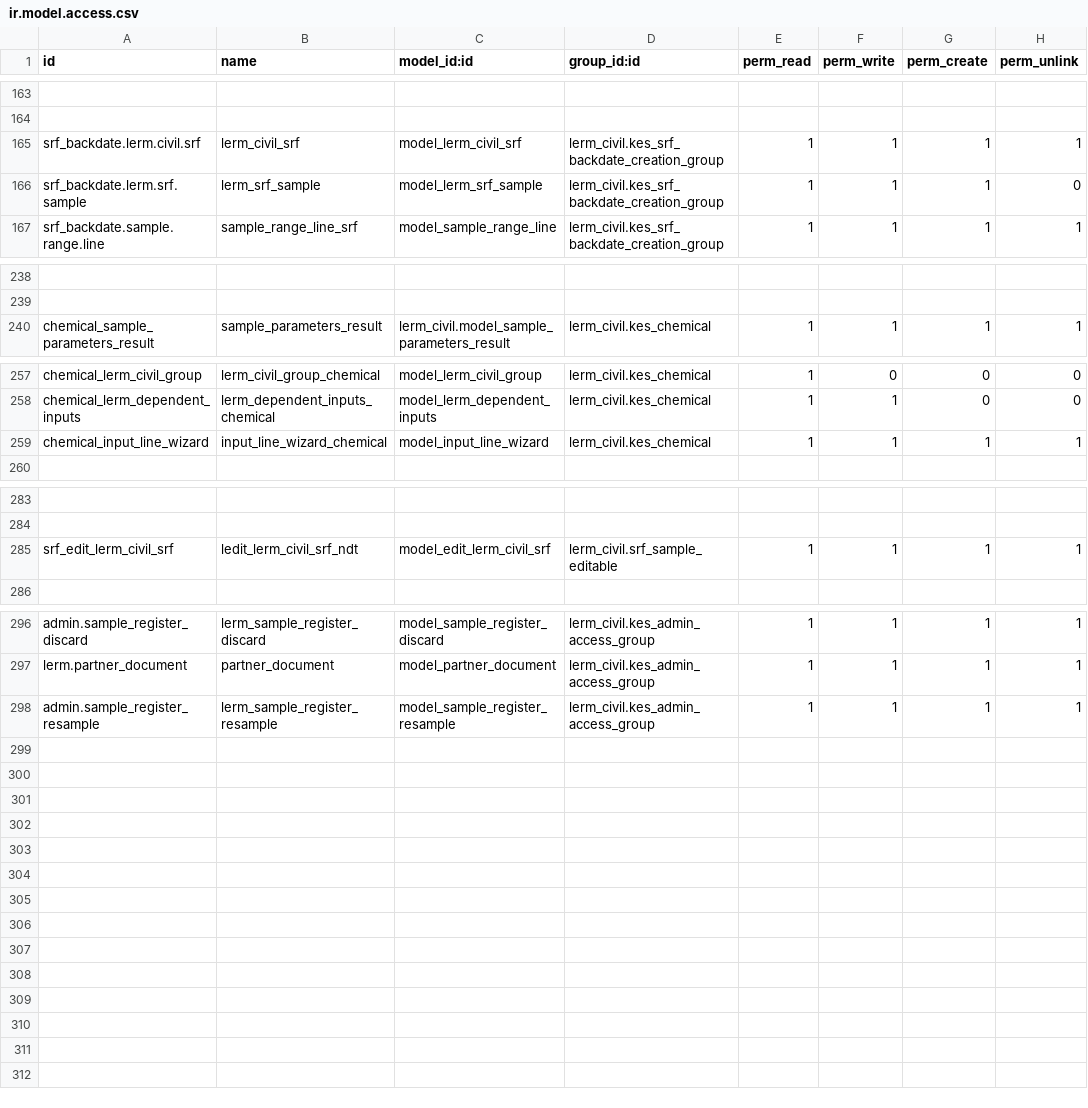
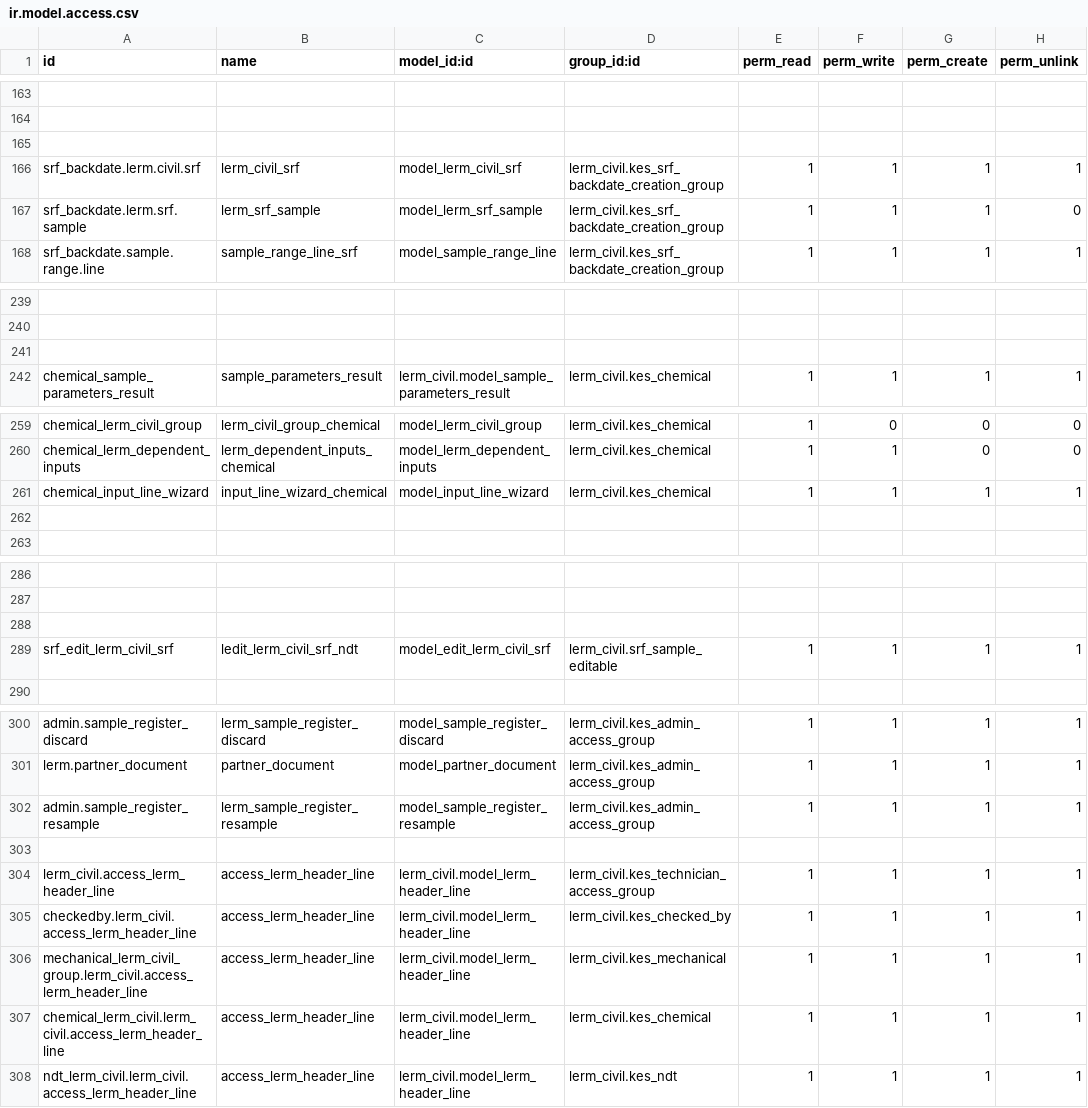
Before and after one commit to Usman-Shaikhnag/lerm_civil_products, a CSV file: lerm_civil/security/ir.model.access.csv, drawn as a sheet; only a part is shown, gaps mark what is left out; the diff names each change by its address in the sheet, - before the commit and + after, or states it on an @@ line.

```diff
--- a/lerm_civil/security/ir.model.access.csv
+++ b/lerm_civil/security/ir.model.access.csv
+row 165: (empty)
+row 241: (empty)
+row 262: (empty)
+row 288: (empty)
+row 303: (empty)
+row 304: lerm_civil.access_lerm_header_line | access_lerm_header_line | lerm_civil.model_lerm_header_line | lerm_civil.kes_technician_access_group | 1 | 1 | 1 | 1
+row 305: checkedby.lerm_civil.access_lerm_header_line | access_lerm_header_line | lerm_civil.model_lerm_header_line | lerm_civil.kes_checked_by | 1 | 1 | 1 | 1
+row 306: mechanical_lerm_civil_group.lerm_civil.access_lerm_header_line | access_lerm_header_line | lerm_civil.model_lerm_header_line | lerm_civil.kes_mechanical | 1 | 1 | 1 | 1
+row 307: chemical_lerm_civil.lerm_civil.access_lerm_header_line | access_lerm_header_line | lerm_civil.model_lerm_header_line | lerm_civil.kes_chemical | 1 | 1 | 1 | 1
+row 308: ndt_lerm_civil.lerm_civil.access_lerm_header_line | access_lerm_header_line | lerm_civil.model_lerm_header_line | lerm_civil.kes_ndt | 1 | 1 | 1 | 1
```
Also changed, not shown: 4 other files.
